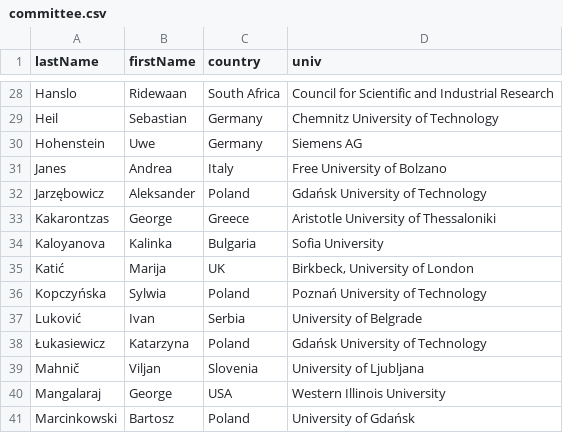
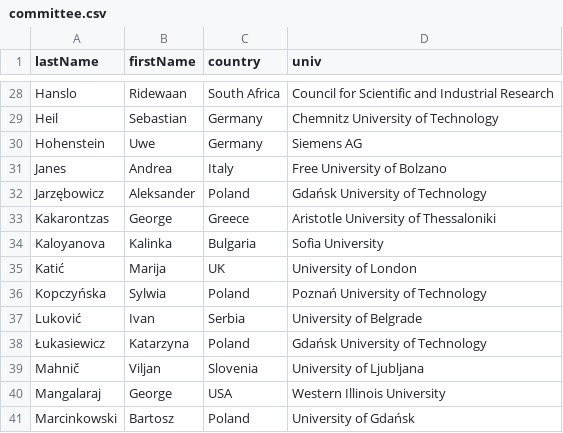
Before and after one commit to przybylek/LASD2023, a CSV file: data/committee.csv, drawn as a sheet; only a part is shown, gaps mark what is left out.

Commit message:
PC updated

```diff
--- a/data/committee.csv
+++ b/data/committee.csv
@@ -34,3 +34,3 @@ Kakarontzas,George,Greece,Aristotle University of Thessaloniki
 Kaloyanova,Kalinka,Bulgaria,Sofia University
-Katić,Marija,UK,"Birkbeck, University of London"
+Katić,Marija,UK,"University of London"
 Kopczyńska,Sylwia,Poland,Poznań University of Technology
```
